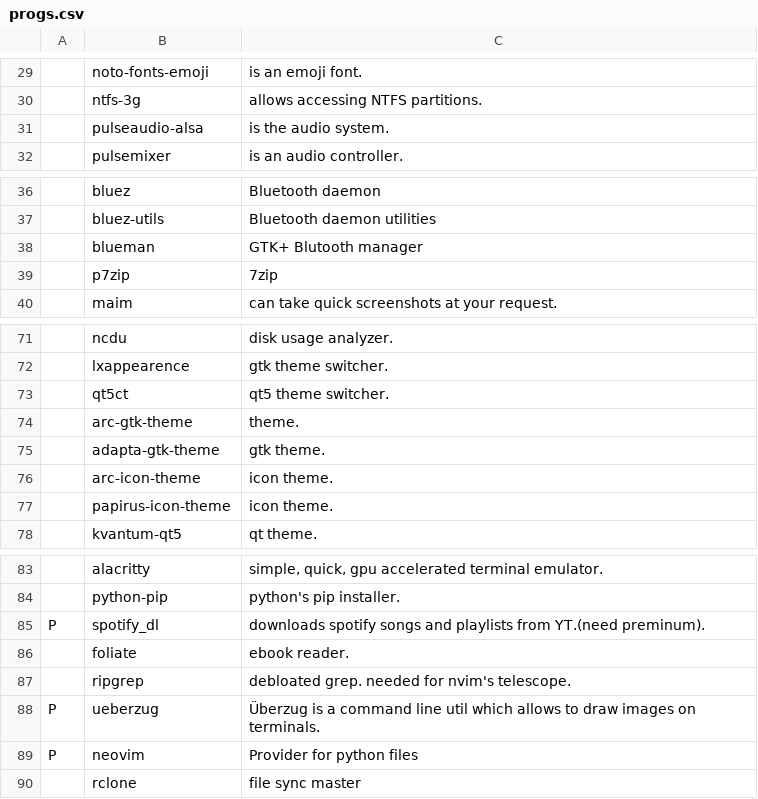
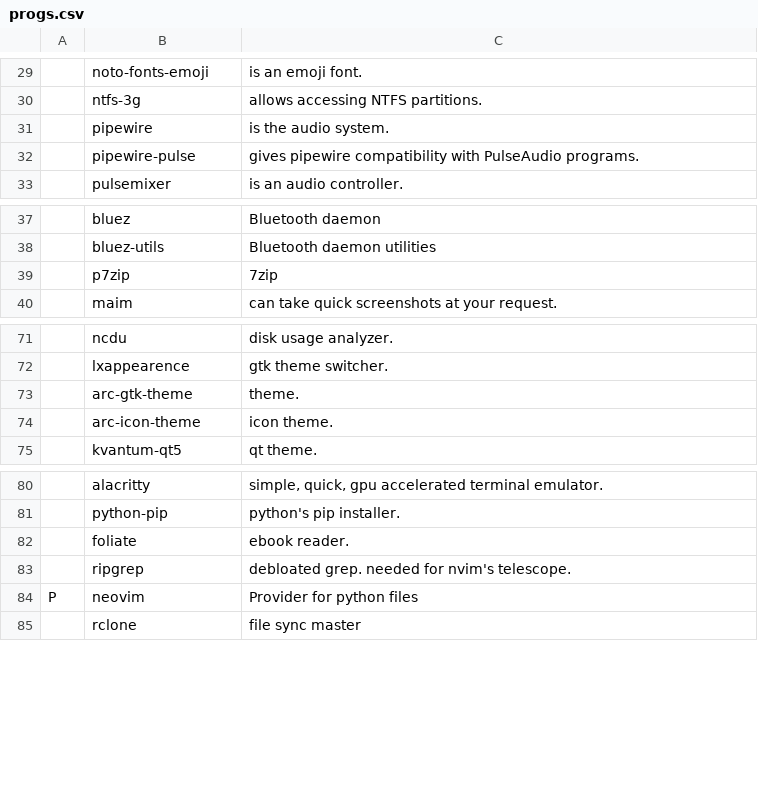
Before and after one commit to shubmehetre/LARBS, a CSV file: progs.csv, drawn as a sheet; only a part is shown, gaps mark what is left out; removed rows and columns are numbered as before the commit, all else as after; the diff names each change by its address in the sheet, - before the commit and + after, or states it on an @@ line.

```diff
--- a/progs.csv
+++ b/progs.csv
-B31: pulseaudio-alsa
+B31: pipewire
+row 32:  | pipewire-pulse | gives pipewire compatibility with PulseAudio programs.
-row 38:  | blueman | GTK+ Blutooth manager
-row 73:  | qt5ct | qt5 theme switcher.
-row 75:  | adapta-gtk-theme | gtk theme.
-row 77:  | papirus-icon-theme | icon theme.
-row 85: P | spotify_dl | downloads spotify songs and playlists from YT.(need preminum).
-row 88: P | ueberzug | Überzug is a command line util which allows to draw images on terminals.
```
Also changed, not shown: 1 other file.
